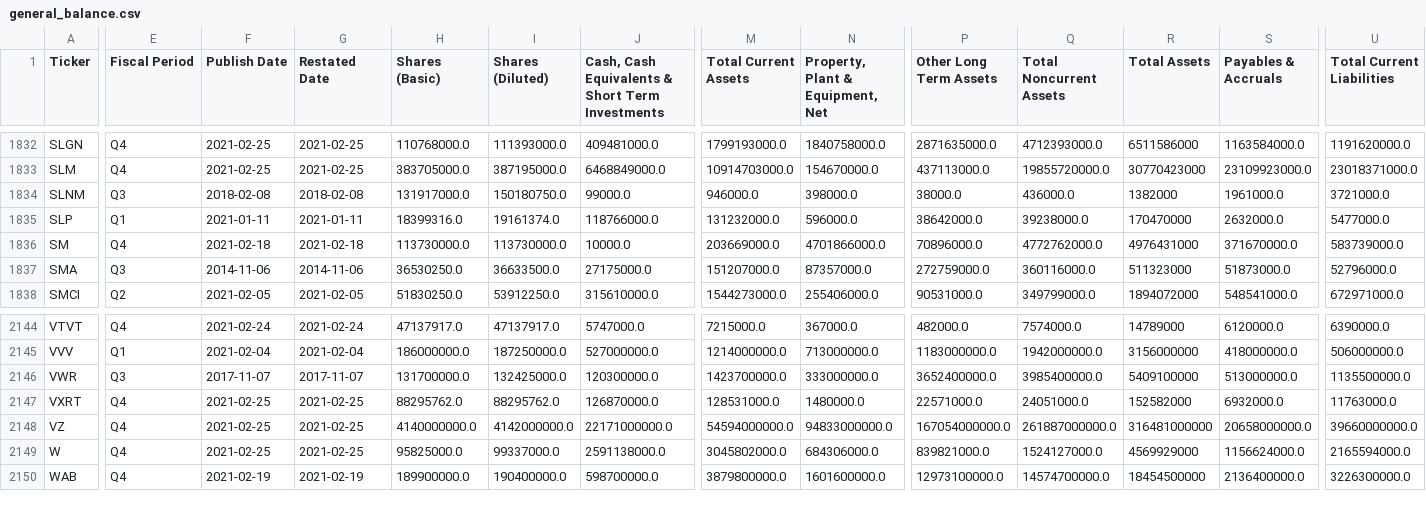
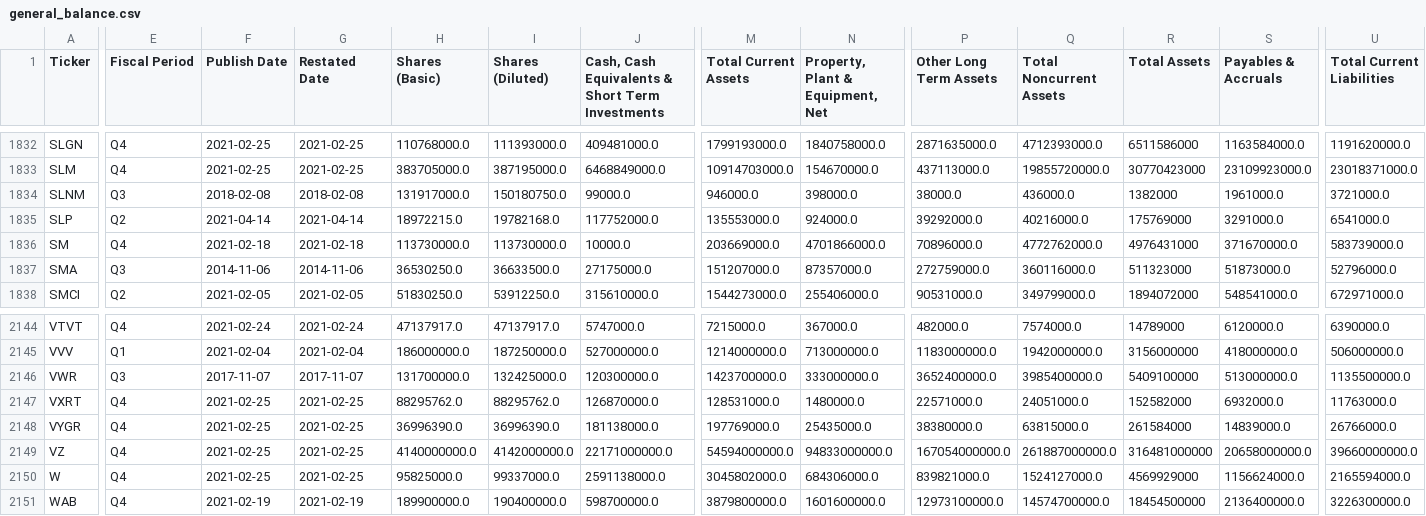
Before and after one commit to gardnmi/valuation-dashboard, a CSV file: data/general_balance.csv, drawn as a sheet; only a part is shown, gaps mark what is left out; rows hold the shown columns only; the diff covers the shown part only; the diff names each change by its address in the sheet, - before the commit and + after, or states it on an @@ line.

```diff
--- a/data/general_balance.csv
+++ b/data/general_balance.csv
-E1835 (Fiscal Period): Q1
+E1835 (Fiscal Period): Q2
-F1835 (Publish Date): 2021-01-11
+F1835 (Publish Date): 2021-04-14
-G1835 (Restated Date): 2021-01-11
+G1835 (Restated Date): 2021-04-14
-H1835 (Shares (Basic)): 18399316.0
+H1835 (Shares (Basic)): 18972215.0
-I1835 (Shares (Diluted)): 19161374.0
+I1835 (Shares (Diluted)): 19782168.0
-J1835: 118766000.0
+J1835: 117752000.0
-M1835 (Total Current Assets): 131232000.0
+M1835 (Total Current Assets): 135553000.0
-N1835 (Property, Plant & Equipment, Net): 596000.0
+N1835 (Property, Plant & Equipment, Net): 924000.0
-P1835 (Other Long Term Assets): 38642000.0
+P1835 (Other Long Term Assets): 39292000.0
-Q1835 (Total Noncurrent Assets): 39238000.0
+Q1835 (Total Noncurrent Assets): 40216000.0
-R1835 (Total Assets): 170470000
+R1835 (Total Assets): 175769000
-S1835 (Payables & Accruals): 2632000.0
+S1835 (Payables & Accruals): 3291000.0
-U1835 (Total Current Liabilities): 5477000.0
+U1835 (Total Current Liabilities): 6541000.0
+row 2148: VYGR | Q4 | 2021-02-25 | 2021-02-25 | 36996390.0 | 36996390.0 | 181138000.0 | 197769000.0 | 25435000.0 | 38380000.0 | 63815000.0 | 261584000 | 14839000.0 | 26766000.0
```
Also changed, not shown: 7 edited cells elsewhere in this file, data/banks_predictions.csv, data/general_cashflow.csv, 14 other files.
